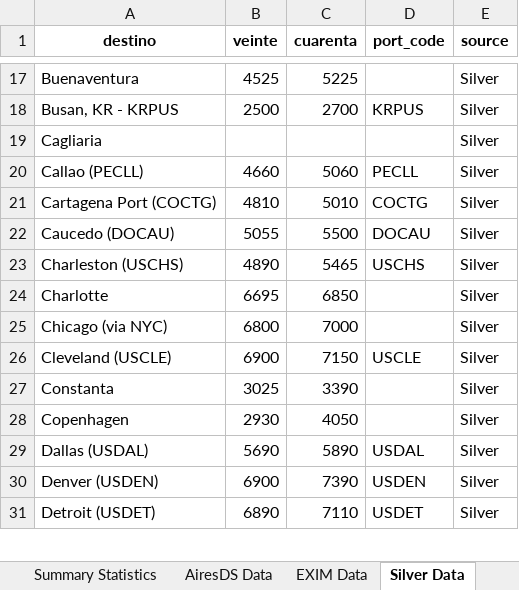
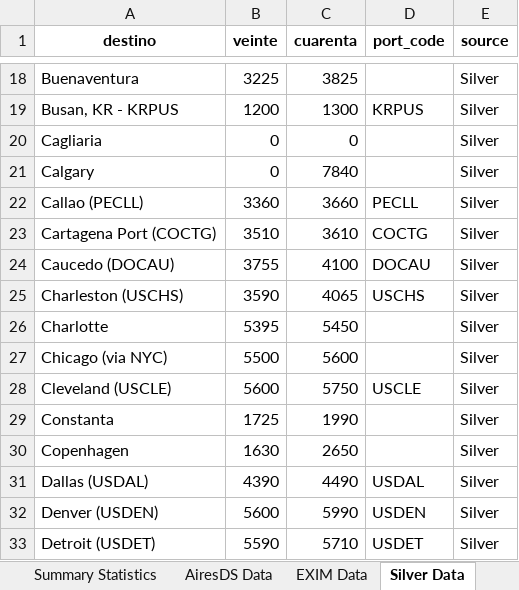
Before and after one commit to marajadesantelmo/liftvan_ypf, an Excel workbook: price_comparison_report.xlsx, sheet Silver Data, drawn as a sheet; only a part is shown, gaps mark what is left out; values as stored, in another font and other column widths than the file's, no borders; addresses are those after the commit; the diff covers the shown part only; the diff names each change by its address in the sheet, - before the commit and + after, or states it on an @@ line.

```diff
--- a/price_comparison_report.xlsx (sheet Silver Data)
+++ b/price_comparison_report.xlsx (sheet Silver Data)
-B18 (veinte): 4525
+B18 (veinte): 3225
-C18 (cuarenta): 5225
+C18 (cuarenta): 3825
-B19 (veinte): 2500
+B19 (veinte): 1200
-C19 (cuarenta): 2700
+C19 (cuarenta): 1300
-B20 (veinte): (empty)
+B20 (veinte): 0
-C20 (cuarenta): (empty)
+C20 (cuarenta): 0
+row 21: Calgary | 0 | 7840 |  | Silver
-B22 (veinte): 4660
+B22 (veinte): 3360
-C22 (cuarenta): 5060
+C22 (cuarenta): 3660
-B23 (veinte): 4810
+B23 (veinte): 3510
-C23 (cuarenta): 5010
+C23 (cuarenta): 3610
-B24 (veinte): 5055
+B24 (veinte): 3755
-C24 (cuarenta): 5500
+C24 (cuarenta): 4100
-B25 (veinte): 4890
+B25 (veinte): 3590
-C25 (cuarenta): 5465
+C25 (cuarenta): 4065
-B26 (veinte): 6695
+B26 (veinte): 5395
-C26 (cuarenta): 6850
+C26 (cuarenta): 5450
-B27 (veinte): 6800
+B27 (veinte): 5500
-C27 (cuarenta): 7000
+C27 (cuarenta): 5600
-B28 (veinte): 6900
+B28 (veinte): 5600
-C28 (cuarenta): 7150
+C28 (cuarenta): 5750
-B29 (veinte): 3025
+B29 (veinte): 1725
-C29 (cuarenta): 3390
+C29 (cuarenta): 1990
-B30 (veinte): 2930
+B30 (veinte): 1630
-C30 (cuarenta): 4050
+C30 (cuarenta): 2650
-B31 (veinte): 5690
+B31 (veinte): 4390
-C31 (cuarenta): 5890
+C31 (cuarenta): 4490
-B32 (veinte): 6900
+B32 (veinte): 5600
-C32 (cuarenta): 7390
+C32 (cuarenta): 5990
-B33 (veinte): 6890
+B33 (veinte): 5590
-C33 (cuarenta): 7110
+C33 (cuarenta): 5710
```
Also changed, not shown: 5 added rows and 208 edited cells elsewhere in this sheet, sheet Price Comparison, sheet No Matches, sheet AiresDS Data, sheet EXIM Data, sheet Summary Statistics, airesds.xlsx, fcl.xlsx, 21 other files.
